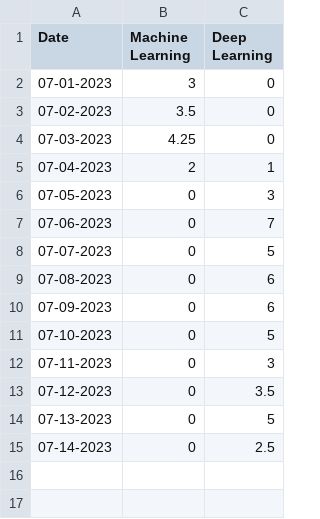
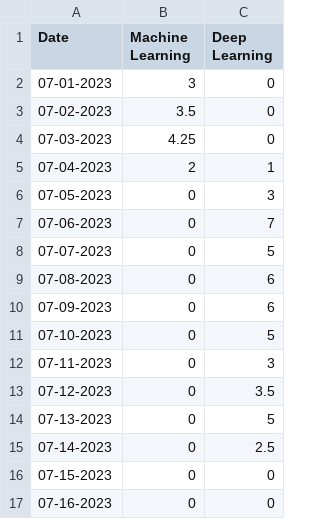
Before and after one commit to BMCARDONA/deep_work_tracker_personal, a CSV file: July_2023/table.csv, drawn as a sheet; the diff names each change by its address in the sheet, - before the commit and + after, or states it on an @@ line.

Commit message:
add daily hours

```diff
--- a/July_2023/table.csv
+++ b/July_2023/table.csv
+row 16: 07-15-2023 | 0 | 0
+row 17: 07-16-2023 | 0 | 0
```
